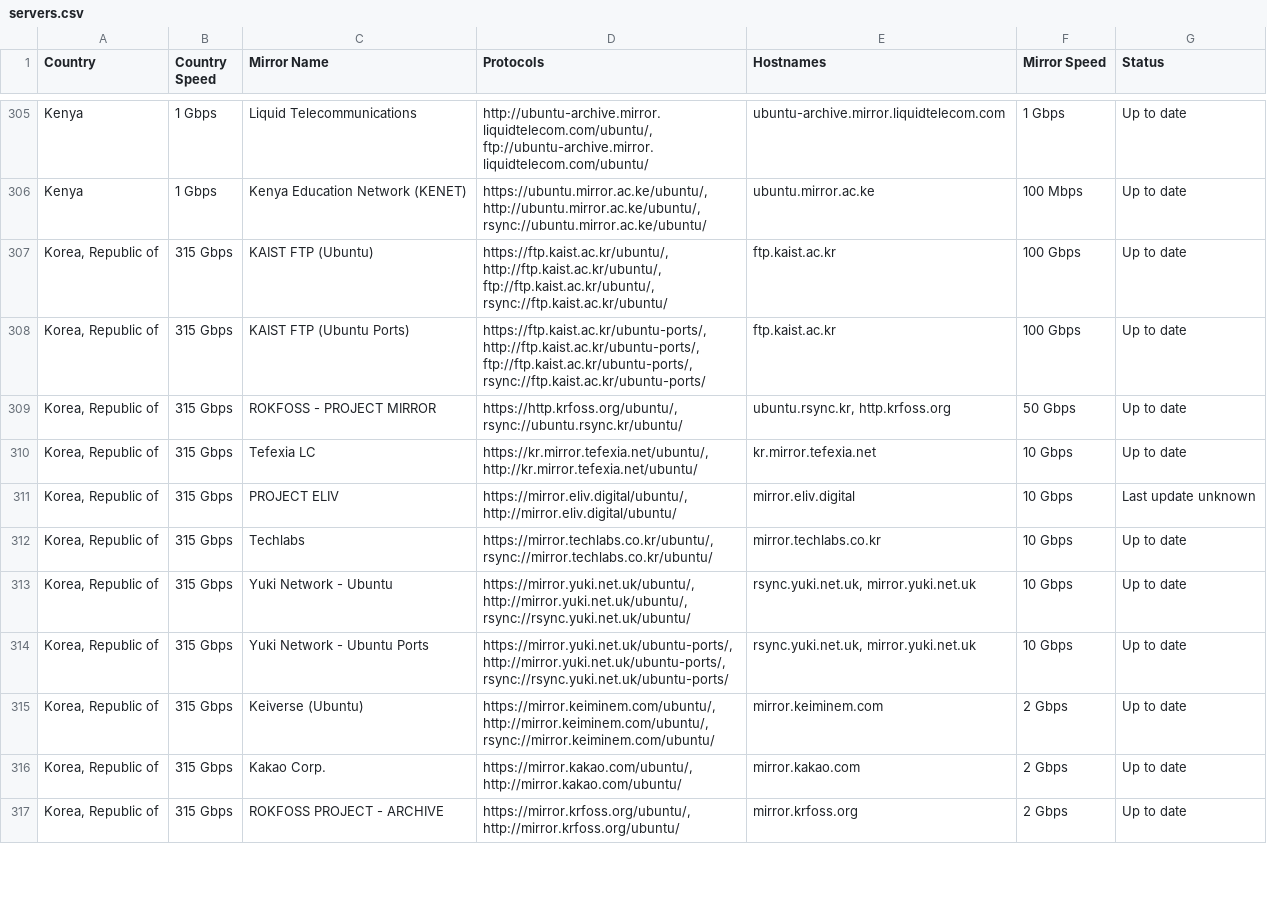
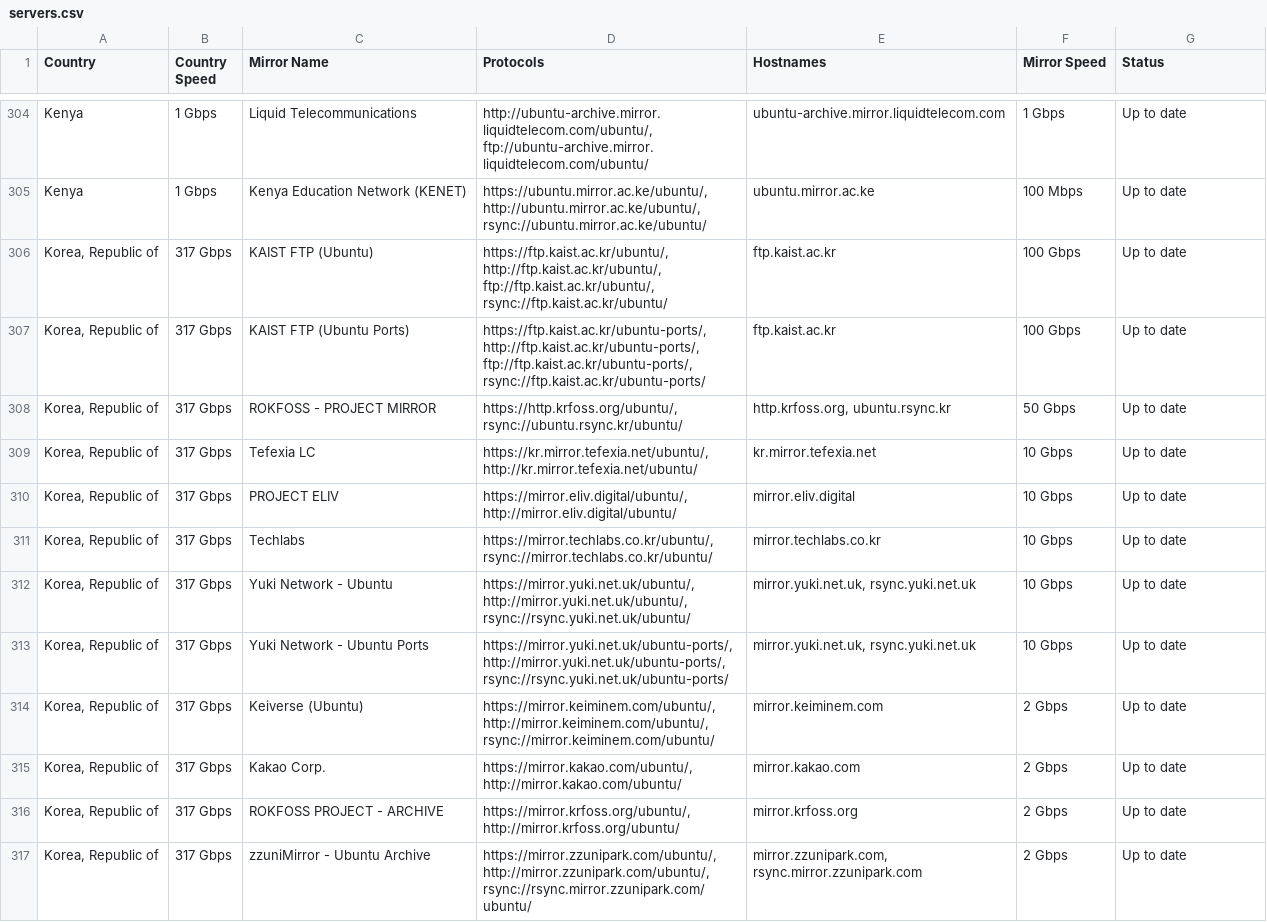
Before and after one commit to crazyuploader/Ubuntu-Mirror-Scraper, a CSV file: data/mirrors/archive/servers.csv, drawn as a sheet; only a part is shown, gaps mark what is left out; the diff covers the shown part only.

```diff
--- a/data/mirrors/archive/servers.csv
+++ b/data/mirrors/archive/servers.csv
@@ -306,12 +305,13 @@ Kenya,1 Gbps,Liquid Telecommunications,"http://ubuntu-archive.mirror.liquidtelec
 Kenya,1 Gbps,Kenya Education Network (KENET),"https://ubuntu.mirror.ac.ke/ubuntu/, http://ubuntu.mirror.ac.ke/ubuntu/, rsync://ubuntu.mirror.ac.ke/ubuntu/",ubuntu.mirror.ac.ke,100 Mbps,Up to date
-"Korea, Republic of",315 Gbps,KAIST FTP (Ubuntu),"https://ftp.kaist.ac.kr/ubuntu/, http://ftp.kaist.ac.kr/ubuntu/, ftp://ftp.kaist.ac.kr/ubuntu/, rsync://ftp.kaist.ac.kr/ubuntu/",ftp.kaist.ac.kr,100 Gbps,Up to date
-"Korea, Republic of",315 Gbps,KAIST FTP (Ubuntu Ports),"https://ftp.kaist.ac.kr/ubuntu-ports/, http://ftp.kaist.ac.kr/ubuntu-ports/, ftp://ftp.kaist.ac.kr/ubuntu-ports/, rsync://ftp.kaist.ac.kr/ubuntu-ports/",ftp.kaist.ac.kr,100 Gbps,Up to date
-"Korea, Republic of",315 Gbps,ROKFOSS - PROJECT MIRROR,"https://http.krfoss.org/ubuntu/, rsync://ubuntu.rsync.kr/ubuntu/","ubuntu.rsync.kr, http.krfoss.org",50 Gbps,Up to date
-"Korea, Republic of",315 Gbps,Tefexia LC,"https://kr.mirror.tefexia.net/ubuntu/, http://kr.mirror.tefexia.net/ubuntu/",kr.mirror.tefexia.net,10 Gbps,Up to date
-"Korea, Republic of",315 Gbps,PROJECT ELIV,"https://mirror.eliv.digital/ubuntu/, http://mirror.eliv.digital/ubuntu/",mirror.eliv.digital,10 Gbps,Last update unknown
-"Korea, Republic of",315 Gbps,Techlabs,"https://mirror.techlabs.co.kr/ubuntu/, rsync://mirror.techlabs.co.kr/ubuntu/",mirror.techlabs.co.kr,10 Gbps,Up to date
-"Korea, Republic of",315 Gbps,Yuki Network - Ubuntu,"https://mirror.yuki.net.uk/ubuntu/, http://mirror.yuki.net.uk/ubuntu/, rsync://rsync.yuki.net.uk/ubuntu/","rsync.yuki.net.uk, mirror.yuki.net.uk",10 Gbps,Up to date
-"Korea, Republic of",315 Gbps,Yuki Network - Ubuntu Ports,"https://mirror.yuki.net.uk/ubuntu-ports/, http://mirror.yuki.net.uk/ubuntu-ports/, rsync://rsync.yuki.net.uk/ubuntu-ports/","rsync.yuki.net.uk, mirror.yuki.net.uk",10 Gbps,Up to date
-"Korea, Republic of",315 Gbps,Keiverse (Ubuntu),"https://mirror.keiminem.com/ubuntu/, http://mirror.keiminem.com/ubuntu/, rsync://mirror.keiminem.com/ubuntu/",mirror.keiminem.com,2 Gbps,Up to date
-"Korea, Republic of",315 Gbps,Kakao Corp.,"https://mirror.kakao.com/ubuntu/, http://mirror.kakao.com/ubuntu/",mirror.kakao.com,2 Gbps,Up to date
-"Korea, Republic of",315 Gbps,ROKFOSS PROJECT - ARCHIVE,"https://mirror.krfoss.org/ubuntu/, http://mirror.krfoss.org/ubuntu/",mirror.krfoss.org,2 Gbps,Up to date
+"Korea, Republic of",317 Gbps,KAIST FTP (Ubuntu),"https://ftp.kaist.ac.kr/ubuntu/, http://ftp.kaist.ac.kr/ubuntu/, ftp://ftp.kaist.ac.kr/ubuntu/, rsync://ftp.kaist.ac.kr/ubuntu/",ftp.kaist.ac.kr,100 Gbps,Up to date
+"Korea, Republic of",317 Gbps,KAIST FTP (Ubuntu Ports),"https://ftp.kaist.ac.kr/ubuntu-ports/, http://ftp.kaist.ac.kr/ubuntu-ports/, ftp://ftp.kaist.ac.kr/ubuntu-ports/, rsync://ftp.kaist.ac.kr/ubuntu-ports/",ftp.kaist.ac.kr,100 Gbps,Up to date
+"Korea, Republic of",317 Gbps,ROKFOSS - PROJECT MIRROR,"https://http.krfoss.org/ubuntu/, rsync://ubuntu.rsync.kr/ubuntu/","http.krfoss.org, ubuntu.rsync.kr",50 Gbps,Up to date
+"Korea, Republic of",317 Gbps,Tefexia LC,"https://kr.mirror.tefexia.net/ubuntu/, http://kr.mirror.tefexia.net/ubuntu/",kr.mirror.tefexia.net,10 Gbps,Up to date
+"Korea, Republic of",317 Gbps,PROJECT ELIV,"https://mirror.eliv.digital/ubuntu/, http://mirror.eliv.digital/ubuntu/",mirror.eliv.digital,10 Gbps,Up to date
+"Korea, Republic of",317 Gbps,Techlabs,"https://mirror.techlabs.co.kr/ubuntu/, rsync://mirror.techlabs.co.kr/ubuntu/",mirror.techlabs.co.kr,10 Gbps,Up to date
+"Korea, Republic of",317 Gbps,Yuki Network - Ubuntu,"https://mirror.yuki.net.uk/ubuntu/, http://mirror.yuki.net.uk/ubuntu/, rsync://rsync.yuki.net.uk/ubuntu/","mirror.yuki.net.uk, rsync.yuki.net.uk",10 Gbps,Up to date
+"Korea, Republic of",317 Gbps,Yuki Network - Ubuntu Ports,"https://mirror.yuki.net.uk/ubuntu-ports/, http://mirror.yuki.net.uk/ubuntu-ports/, rsync://rsync.yuki.net.uk/ubuntu-ports/","mirror.yuki.net.uk, rsync.yuki.net.uk",10 Gbps,Up to date
+"Korea, Republic of",317 Gbps,Keiverse (Ubuntu),"https://mirror.keiminem.com/ubuntu/, http://mirror.keiminem.com/ubuntu/, rsync://mirror.keiminem.com/ubuntu/",mirror.keiminem.com,2 Gbps,Up to date
+"Korea, Republic of",317 Gbps,Kakao Corp.,"https://mirror.kakao.com/ubuntu/, http://mirror.kakao.com/ubuntu/",mirror.kakao.com,2 Gbps,Up to date
+"Korea, Republic of",317 Gbps,ROKFOSS PROJECT - ARCHIVE,"https://mirror.krfoss.org/ubuntu/, http://mirror.krfoss.org/ubuntu/",mirror.krfoss.org,2 Gbps,Up to date
+"Korea, Republic of",317 Gbps,zzuniMirror - Ubuntu Archive,"https://mirror.zzunipark.com/ubuntu/, http://mirror.zzunipark.com/ubuntu/, rsync://rsync.mirror.zzunipark.com/ubuntu/","mirror.zzunipark.com, rsync.mirror.zzunipark.com",2 Gbps,Up to date
```
Also changed, not shown: 1 added row, 1 removed row and 102 edited cells elsewhere in this file, data/mirrors/cd/servers.csv, 4 other files.
